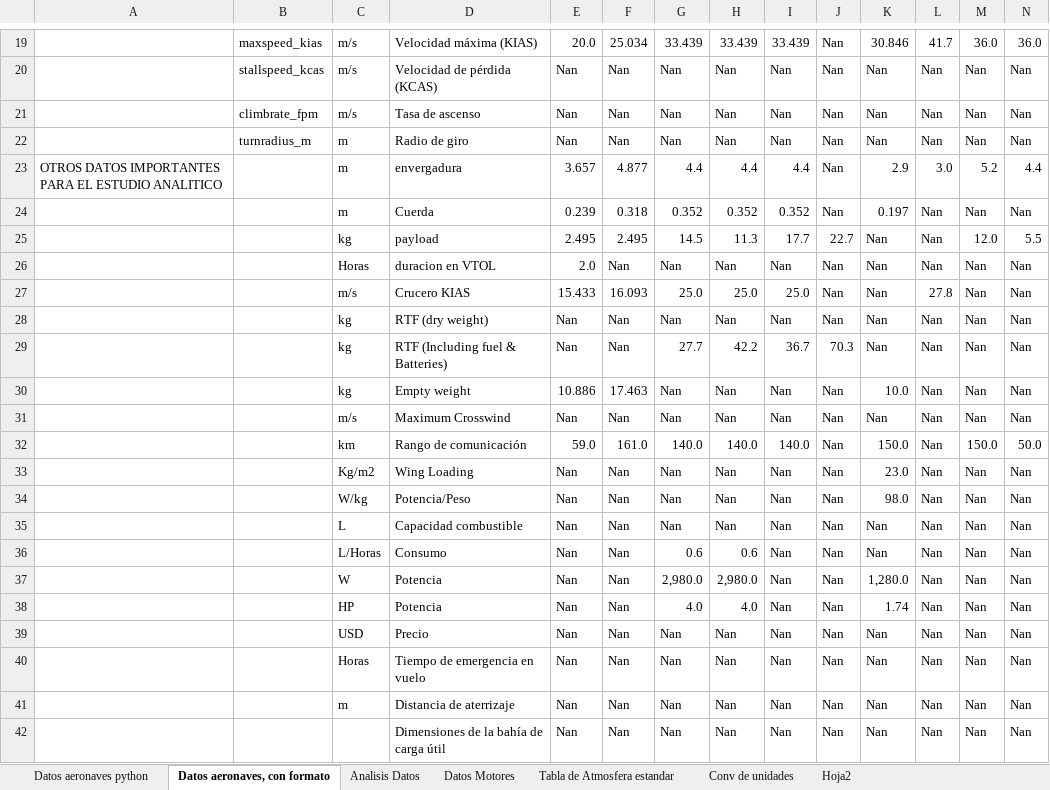
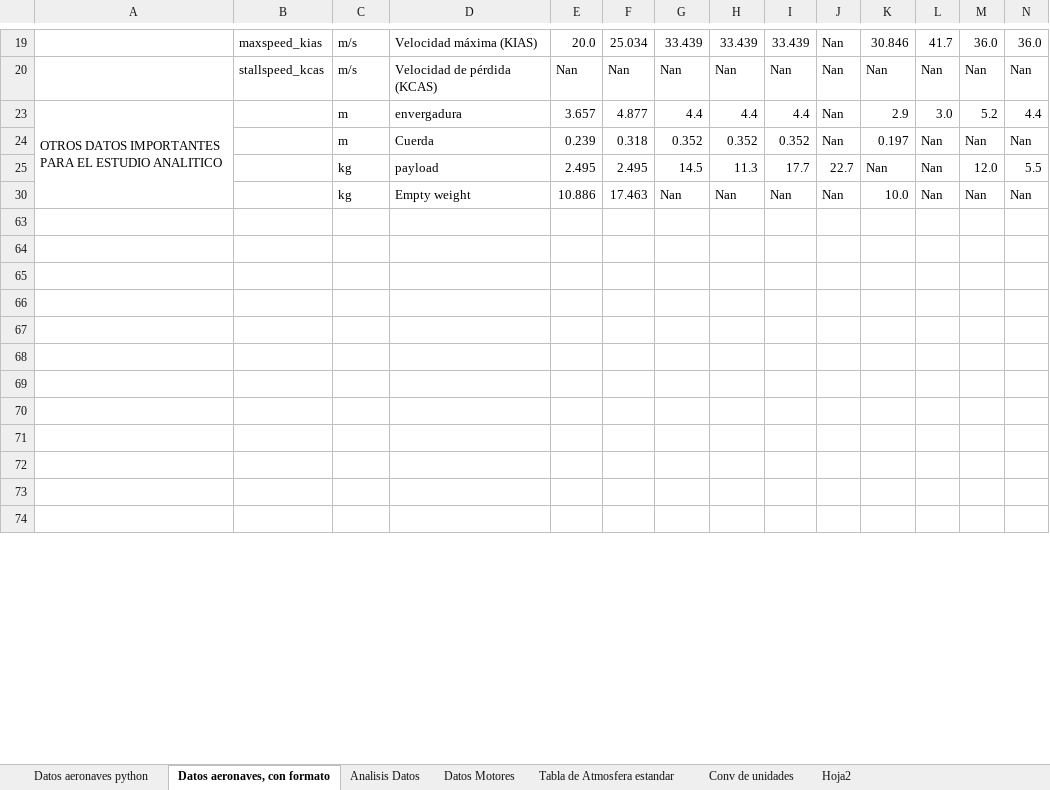
Before and after one commit to Delpoo/ADRpy-VTOL, an Excel workbook: ADRpy/analisis/Data/Datos_aeronaves.xlsx, sheet Datos aeronaves, con formato, drawn as a sheet; only a part is shown, gaps mark what is left out; values as stored, in another font and other column widths than the file's, no cell formats; conditional formats and table styles not drawn; removed rows and columns are numbered as before the commit, all else as after; rows hold the shown columns only; the diff covers the shown part only; the diff names each change by its address in the sheet, - before the commit and + after, or states it on an @@ line.

Commit message:
Imputacion en excel ,imputacion_por_similitud nueva sin finalizar

```diff
--- a/ADRpy/analisis/Data/Datos_aeronaves.xlsx (sheet Datos aeronaves, con formato)
+++ b/ADRpy/analisis/Data/Datos_aeronaves.xlsx (sheet Datos aeronaves, con formato)
@@ row 21 hidden:  | climbrate_fpm | m/s | Tasa de ascenso | Nan | Nan | Nan | Nan | Nan | Nan | Nan | Nan | Nan | Nan @@
@@ row 22 hidden:  | turnradius_m | m | Radio de giro | Nan | Nan | Nan | Nan | Nan | Nan | Nan | Nan | Nan | Nan @@
+A23:A30 merged
@@ row 26 hidden:  |  | Horas | duracion en VTOL | 2.0 | Nan | Nan | Nan | Nan | Nan | Nan | Nan | Nan | Nan @@
@@ row 27 hidden:  |  | m/s | Crucero KIAS | 15.433 | 16.093 | 25.0 | 25.0 | 25.0 | Nan | Nan | 27.8 | Nan | Nan @@
@@ row 28 hidden:  |  | kg | RTF (dry weight) | Nan | Nan | Nan | Nan | Nan | Nan | Nan | Nan | Nan | Nan @@
@@ row 29 hidden:  |  | kg | RTF (Including fuel & Batteries) | Nan | Nan | 27.7 | 42.2 | 36.7 | 70.3 | Nan | Nan | Nan | Nan @@
-row 63:  |  | m/s | Maximum Crosswind | Nan | Nan | Nan | Nan | Nan | Nan | Nan | Nan | Nan | Nan
+row 63: (empty)
-row 64:  |  | km | Rango de comunicación | 59.0 | 161.0 | 140.0 | 140.0 | 140.0 | Nan | 150.0 | Nan | 150.0 | 50.0
+row 64: (empty)
-row 65:  |  | Kg/m2 | Wing Loading | Nan | Nan | Nan | Nan | Nan | Nan | 23.0 | Nan | Nan | Nan
+row 65: (empty)
-row 66:  |  | W/kg | Potencia/Peso | Nan | Nan | Nan | Nan | Nan | Nan | 98.0 | Nan | Nan | Nan
+row 66: (empty)
-row 67:  |  | L | Capacidad combustible | Nan | Nan | Nan | Nan | Nan | Nan | Nan | Nan | Nan | Nan
+row 67: (empty)
-row 68:  |  | L/Horas | Consumo | Nan | Nan | 0.6 | 0.6 | Nan | Nan | Nan | Nan | Nan | Nan
+row 68: (empty)
-row 69:  |  | W | Potencia | Nan | Nan | 2,980.0 | 2,980.0 | Nan | Nan | 1,280.0 | Nan | Nan | Nan
+row 69: (empty)
-row 70:  |  | HP | Potencia | Nan | Nan | 4.0 | 4.0 | Nan | Nan | 1.74 | Nan | Nan | Nan
+row 70: (empty)
-row 71:  |  | USD | Precio | Nan | Nan | Nan | Nan | Nan | Nan | Nan | Nan | Nan | Nan
+row 71: (empty)
-row 72:  |  | Horas | Tiempo de emergencia en vuelo | Nan | Nan | Nan | Nan | Nan | Nan | Nan | Nan | Nan | Nan
+row 72: (empty)
-row 73:  |  | m | Distancia de aterrizaje | Nan | Nan | Nan | Nan | Nan | Nan | Nan | Nan | Nan | Nan
+row 73: (empty)
-row 74:  |  |  | Dimensiones de la bahía de carga útil | Nan | Nan | Nan | Nan | Nan | Nan | Nan | Nan | Nan | Nan
+row 74: (empty)
```
Also changed, not shown: 15 added rows, 15 hidden or unhidden rows, 159 edited cells and merged cells elsewhere in this sheet, sheet Datos aeronaves python, cell formats, formulas that keep their value, hidden cells, 10 other files.
